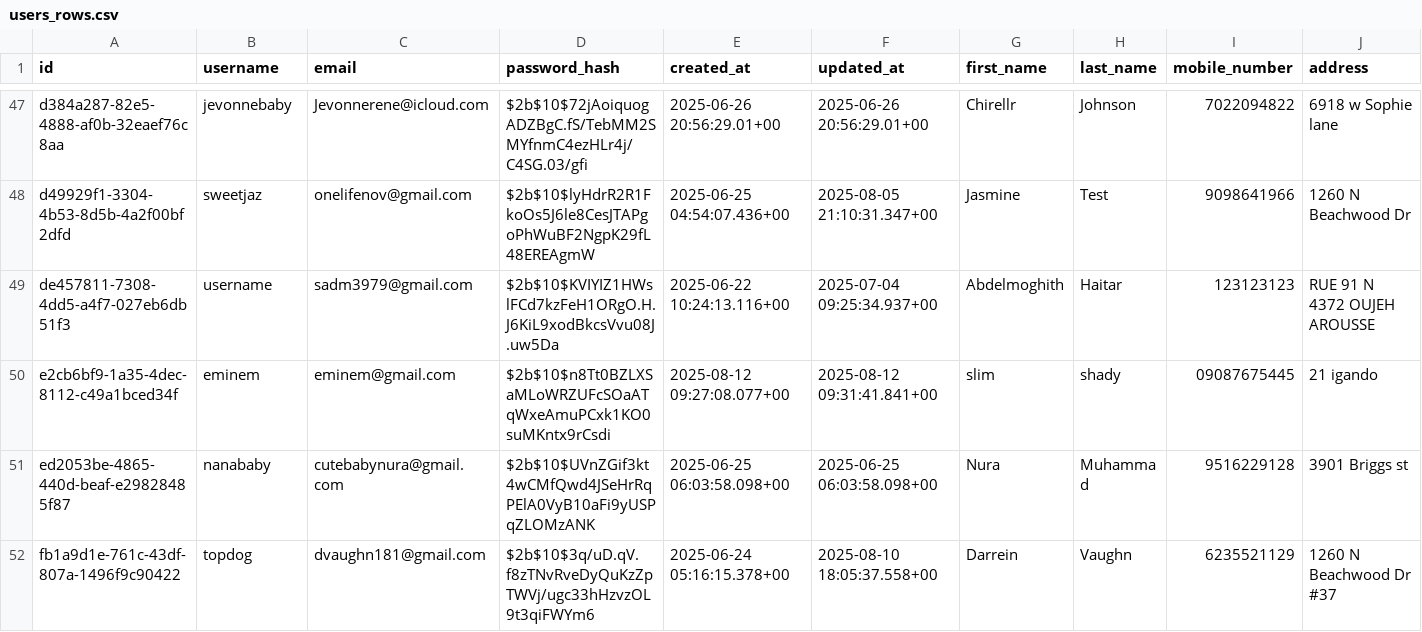
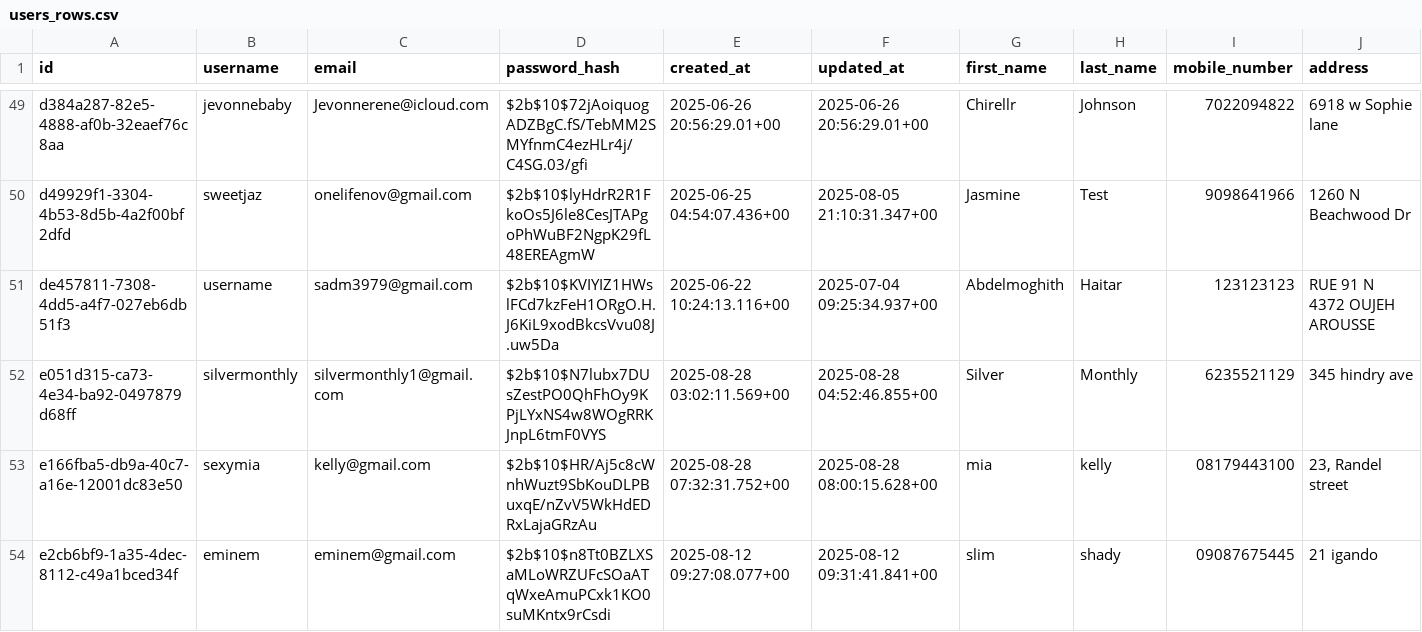
Before and after one commit to Dimes-Only-World/DimesOnly, a CSV file: users_rows.csv, drawn as a sheet; only a part is shown, gaps mark what is left out; the shorter side is filled out with more unchanged rows; rows hold the shown columns only; the diff covers the shown part only; the diff names each change by its address in the sheet, - before the commit and + after, or states it on an @@ line.

```diff
--- a/users_rows.csv
+++ b/users_rows.csv
+row 52: e051d315-ca73-4e34-ba92-0497879d68ff | silvermonthly | silvermonthly1@gmail.com | $2b$10$N7lubx7DUsZestPO0QhFhOy9KPjLYxNS4w8WOgRRKJnpL6tmF0VYS | 2025-08-28 03:02:11.569+00 | 2025-08-28 04:52:46.855+00 | Silver | Monthly | 6235521129 | 345 hindry ave
+row 53: e166fba5-db9a-40c7-a16e-12001dc83e50 | sexymia | kelly@gmail.com | $2b$10$HR/Aj5c8cWnhWuzt9SbKouDLPBuxqE/nZvV5WkHdEDRxLajaGRzAu | 2025-08-28 07:32:31.752+00 | 2025-08-28 08:00:15.628+00 | mia | kelly | 08179443100 | 23, Randel street
```
Also changed, not shown: 3 added rows and 3 edited cells elsewhere in this file, 5 other files.
